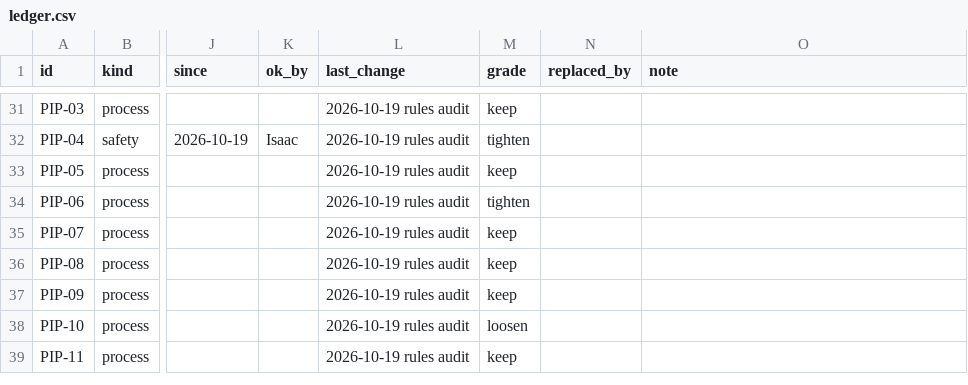
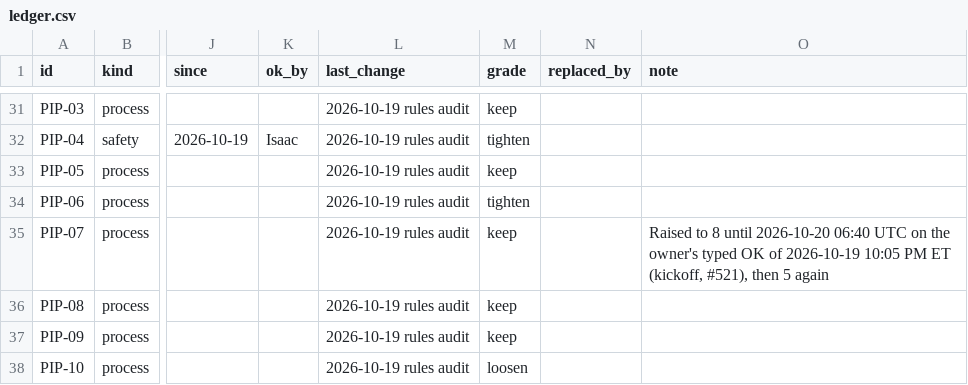
Before and after one commit to HackTheMeatball/daeva-companion, a CSV file: docs/kaizen/ledger.csv, drawn as a sheet; only a part is shown, gaps mark what is left out; the shorter side is filled out with more unchanged rows; the diff names each change by its address in the sheet, - before the commit and + after, or states it on an @@ line.

```diff
--- a/docs/kaizen/ledger.csv
+++ b/docs/kaizen/ledger.csv
-O35 (note): (empty)
+O35 (note): Raised to 8 until 2026-10-20 06:40 UTC on the owner's typed OK of 2026-10-19 10:05 PM ET (kickoff, #521), then 5 again
```
